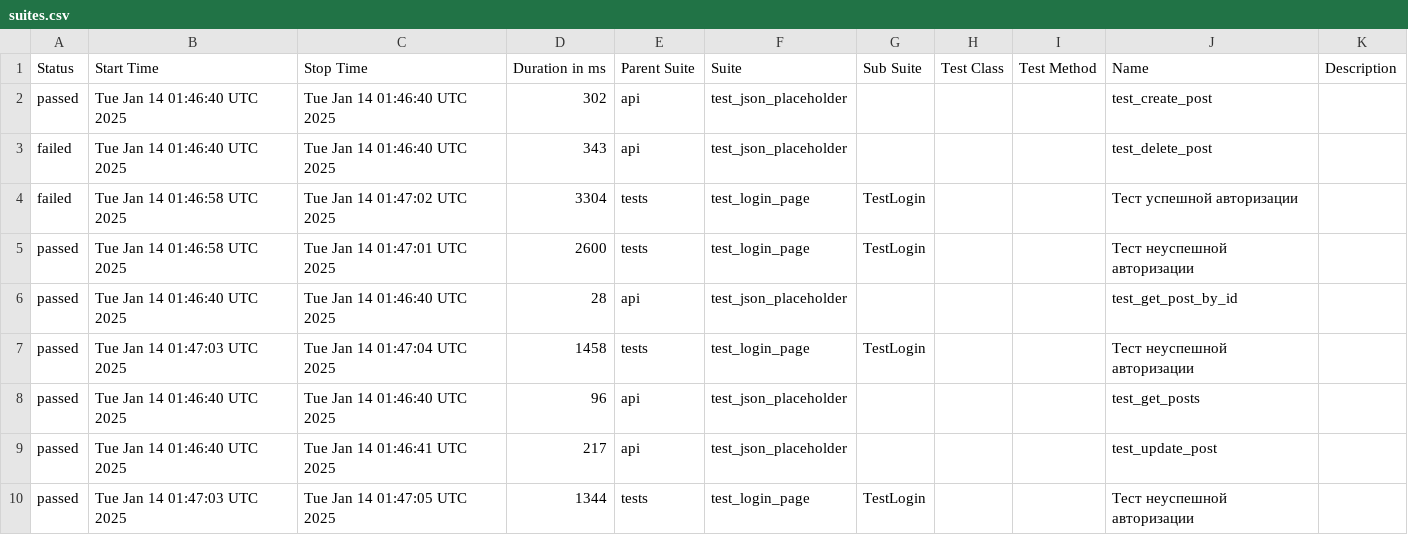
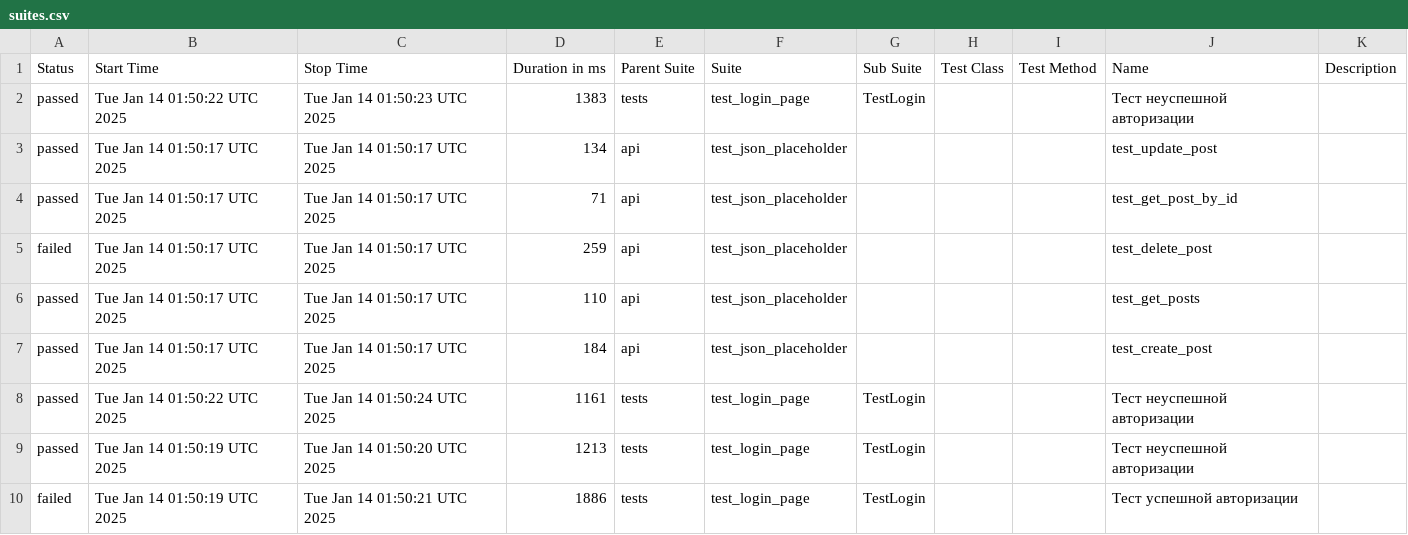
Before and after one commit to ToPPPi/make_page_object, a CSV file: data/suites.csv, drawn as a sheet.

```diff
--- a/data/suites.csv
+++ b/data/suites.csv
@@ -1,10 +1,10 @@
 "Status","Start Time","Stop Time","Duration in ms","Parent Suite","Suite","Sub Suite","Test Class","Test Method","Name","Description"
-"passed","Tue Jan 14 01:46:40 UTC 2025","Tue Jan 14 01:46:40 UTC 2025","302","api","test_json_placeholder","","","","test_create_post",""
-"failed","Tue Jan 14 01:46:40 UTC 2025","Tue Jan 14 01:46:40 UTC 2025","343","api","test_json_placeholder","","","","test_delete_post",""
-"failed","Tue Jan 14 01:46:58 UTC 2025","Tue Jan 14 01:47:02 UTC 2025","3304","tests","test_login_page","TestLogin","","","Тест успешной авторизации",""
-"passed","Tue Jan 14 01:46:58 UTC 2025","Tue Jan 14 01:47:01 UTC 2025","2600","tests","test_login_page","TestLogin","","","Тест неуспешной авторизации",""
-"passed","Tue Jan 14 01:46:40 UTC 2025","Tue Jan 14 01:46:40 UTC 2025","28","api","test_json_placeholder","","","","test_get_post_by_id",""
-"passed","Tue Jan 14 01:47:03 UTC 2025","Tue Jan 14 01:47:04 UTC 2025","1458","tests","test_login_page","TestLogin","","","Тест неуспешной авторизации",""
-"passed","Tue Jan 14 01:46:40 UTC 2025","Tue Jan 14 01:46:40 UTC 2025","96","api","test_json_placeholder","","","","test_get_posts",""
-"passed","Tue Jan 14 01:46:40 UTC 2025","Tue Jan 14 01:46:41 UTC 2025","217","api","test_json_placeholder","","","","test_update_post",""
-"passed","Tue Jan 14 01:47:03 UTC 2025","Tue Jan 14 01:47:05 UTC 2025","1344","tests","test_login_page","TestLogin","","","Тест неуспешной авторизации",""
+"passed","Tue Jan 14 01:50:22 UTC 2025","Tue Jan 14 01:50:23 UTC 2025","1383","tests","test_login_page","TestLogin","","","Тест неуспешной авторизации",""
+"passed","Tue Jan 14 01:50:17 UTC 2025","Tue Jan 14 01:50:17 UTC 2025","134","api","test_json_placeholder","","","","test_update_post",""
+"passed","Tue Jan 14 01:50:17 UTC 2025","Tue Jan 14 01:50:17 UTC 2025","71","api","test_json_placeholder","","","","test_get_post_by_id",""
+"failed","Tue Jan 14 01:50:17 UTC 2025","Tue Jan 14 01:50:17 UTC 2025","259","api","test_json_placeholder","","","","test_delete_post",""
+"passed","Tue Jan 14 01:50:17 UTC 2025","Tue Jan 14 01:50:17 UTC 2025","110","api","test_json_placeholder","","","","test_get_posts",""
+"passed","Tue Jan 14 01:50:17 UTC 2025","Tue Jan 14 01:50:17 UTC 2025","184","api","test_json_placeholder","","","","test_create_post",""
+"passed","Tue Jan 14 01:50:22 UTC 2025","Tue Jan 14 01:50:24 UTC 2025","1161","tests","test_login_page","TestLogin","","","Тест неуспешной авторизации",""
+"passed","Tue Jan 14 01:50:19 UTC 2025","Tue Jan 14 01:50:20 UTC 2025","1213","tests","test_login_page","TestLogin","","","Тест неуспешной авторизации",""
+"failed","Tue Jan 14 01:50:19 UTC 2025","Tue Jan 14 01:50:21 UTC 2025","1886","tests","test_login_page","TestLogin","","","Тест успешной авторизации",""
```
Also changed, not shown: data/behaviors.csv, 24 other files.
